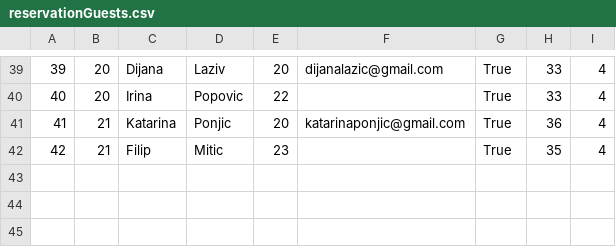
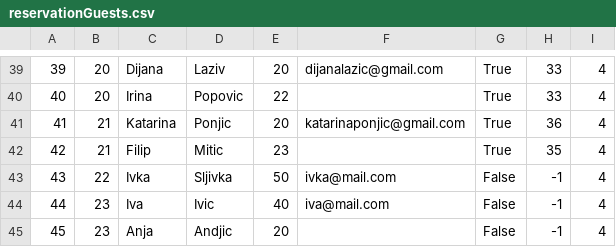
Before and after one commit to Dusan171/student-project-BookingApp, a CSV file: Resources/Data/reservationGuests.csv, drawn as a sheet; only a part is shown, gaps mark what is left out; the diff names each change by its address in the sheet, - before the commit and + after, or states it on an @@ line.

```diff
--- a/Resources/Data/reservationGuests.csv
+++ b/Resources/Data/reservationGuests.csv
+row 43: 43 | 22 | Ivka | Sljivka | 50 | ivka@mail.com | False | -1 | 4
+row 44: 44 | 23 | Iva | Ivic | 40 | iva@mail.com | False | -1 | 4
+row 45: 45 | 23 | Anja | Andjic | 20 |  | False | -1 | 4
```
Also changed, not shown: Resources/Data/images.csv, Resources/Data/startTourTimes.csv, 6 other files.
